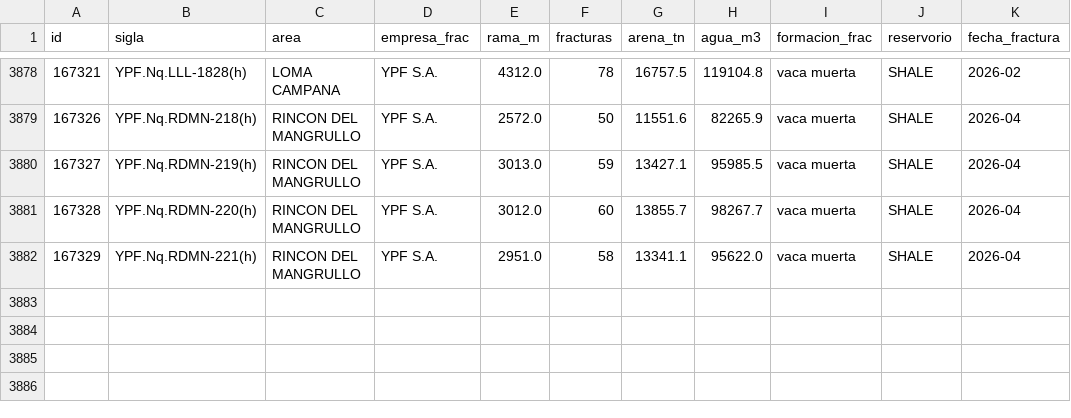
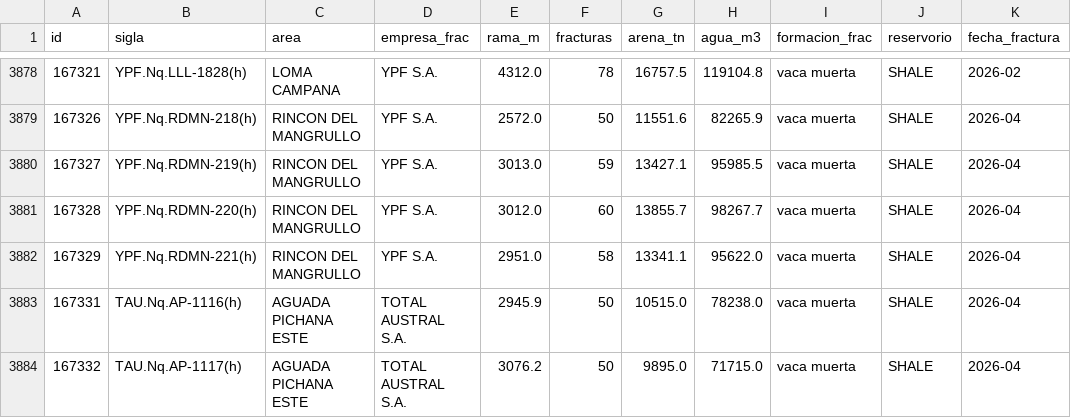
Before and after one commit to mpodeley/pozos-neuquina, a CSV file: data/fractura.csv, drawn as a sheet; only a part is shown, gaps mark what is left out; the diff names each change by its address in the sheet, - before the commit and + after, or states it on an @@ line.

```diff
--- a/data/fractura.csv
+++ b/data/fractura.csv
+row 3883: 167331 | TAU.Nq.AP-1116(h) | AGUADA PICHANA ESTE | TOTAL AUSTRAL S.A. | 2945.9 | 50 | 10515.0 | 78238.0 | vaca muerta | SHALE | 2026-04
+row 3884: 167332 | TAU.Nq.AP-1117(h) | AGUADA PICHANA ESTE | TOTAL AUSTRAL S.A. | 3076.2 | 50 | 9895.0 | 71715.0 | vaca muerta | SHALE | 2026-04
```
Also changed, not shown: 11 other files.
